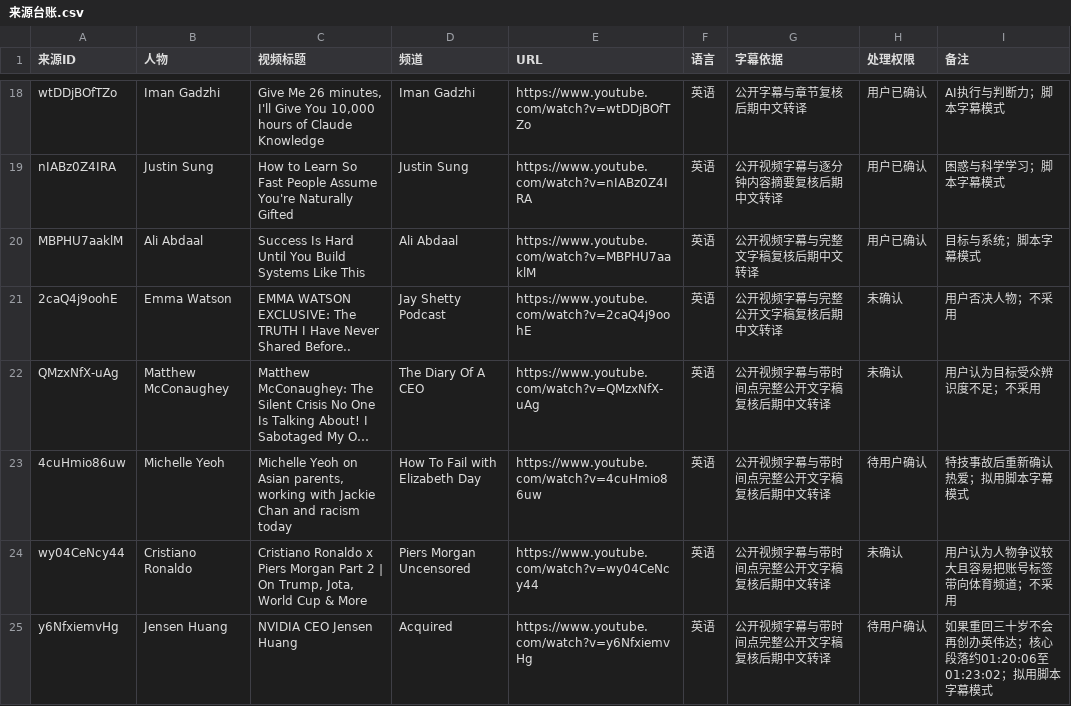
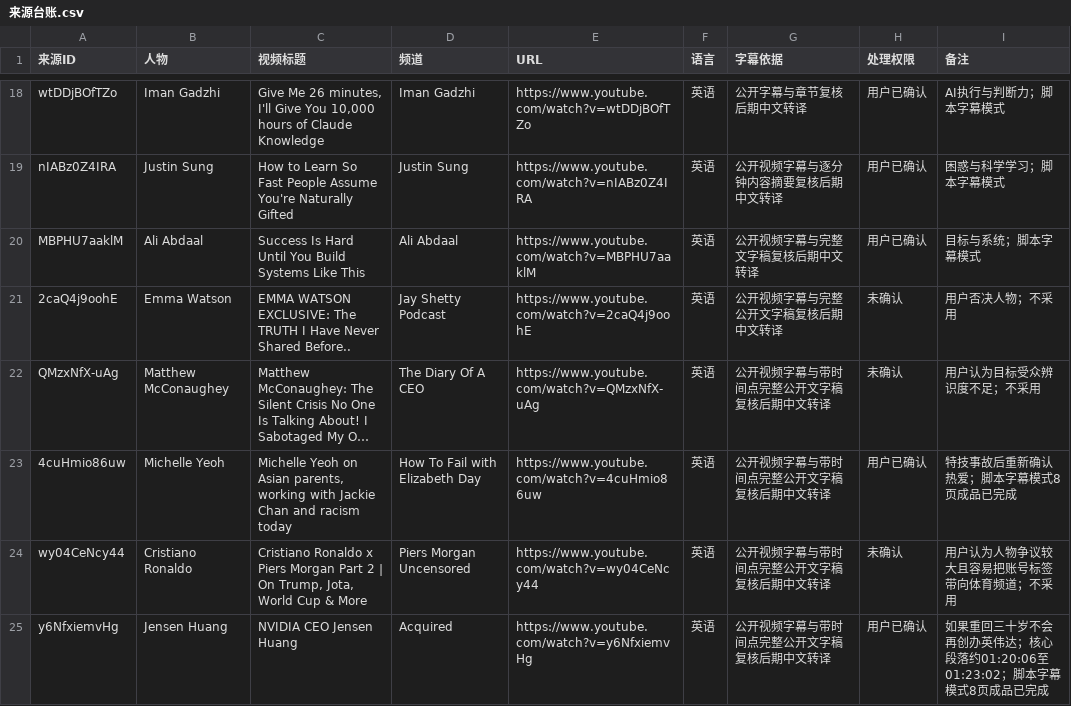
Before and after one commit to jhasschen-max/low-temperature-otter-content, a CSV file: data/来源台账.csv, drawn as a sheet; only a part is shown, gaps mark what is left out; long unchanged cells end in …; the diff names each change by its address in the sheet, - before the commit and + after, or states it on an @@ line.

```diff
--- a/data/来源台账.csv
+++ b/data/来源台账.csv
-H23 (处理权限): 待用户确认
+H23 (处理权限): 用户已确认
-I23 (备注): 特技事故后重新确认热爱；拟用脚本字幕模式
+I23 (备注): 特技事故后重新确认热爱；脚本字幕模式8页成品已完成
-H25 (处理权限): 待用户确认
+H25 (处理权限): 用户已确认
-I25 (备注): …01:20:06至01:23:02；拟用脚本字幕模式
+I25 (备注): …01:20:06至01:23:02；脚本字幕模式8页成品已完成
```
Also changed, not shown: data/发布记录.csv, data/选题台账.csv, 29 other files.
